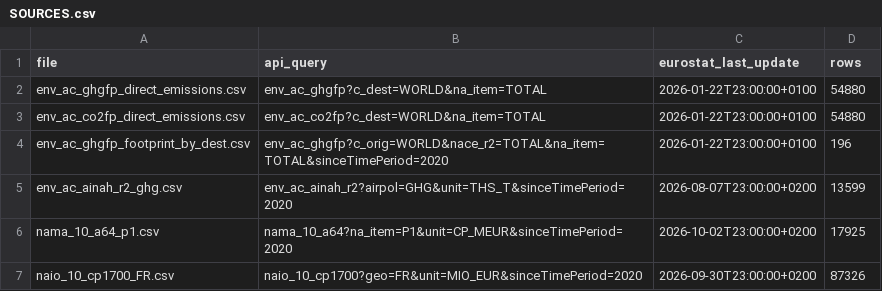
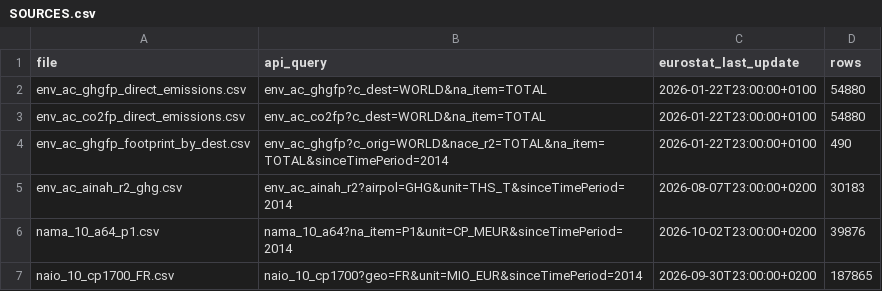
Before and after one commit to guicol57/figaro-emission-factors, a CSV file: data/SOURCES.csv, drawn as a sheet.

```diff
--- a/data/SOURCES.csv
+++ b/data/SOURCES.csv
@@ -3,5 +3,5 @@ env_ac_ghgfp_direct_emissions.csv,env_ac_ghgfp?c_dest=WORLD&na_item=TOTAL,2026-0
 env_ac_co2fp_direct_emissions.csv,env_ac_co2fp?c_dest=WORLD&na_item=TOTAL,2026-01-22T23:00:00+0100,54880
-env_ac_ghgfp_footprint_by_dest.csv,env_ac_ghgfp?c_orig=WORLD&nace_r2=TOTAL&na_item=TOTAL&sinceTimePeriod=2020,2026-01-22T23:00:00+0100,196
-env_ac_ainah_r2_ghg.csv,env_ac_ainah_r2?airpol=GHG&unit=THS_T&sinceTimePeriod=2020,2026-08-07T23:00:00+0200,13599
-nama_10_a64_p1.csv,nama_10_a64?na_item=P1&unit=CP_MEUR&sinceTimePeriod=2020,2026-10-02T23:00:00+0200,17925
-naio_10_cp1700_FR.csv,naio_10_cp1700?geo=FR&unit=MIO_EUR&sinceTimePeriod=2020,2026-09-30T23:00:00+0200,87326
+env_ac_ghgfp_footprint_by_dest.csv,env_ac_ghgfp?c_orig=WORLD&nace_r2=TOTAL&na_item=TOTAL&sinceTimePeriod=2014,2026-01-22T23:00:00+0100,490
+env_ac_ainah_r2_ghg.csv,env_ac_ainah_r2?airpol=GHG&unit=THS_T&sinceTimePeriod=2014,2026-08-07T23:00:00+0200,30183
+nama_10_a64_p1.csv,nama_10_a64?na_item=P1&unit=CP_MEUR&sinceTimePeriod=2014,2026-10-02T23:00:00+0200,39876
+naio_10_cp1700_FR.csv,naio_10_cp1700?geo=FR&unit=MIO_EUR&sinceTimePeriod=2014,2026-09-30T23:00:00+0200,187865
```
Also changed, not shown: data/env_ac_ghgfp_footprint_by_dest.csv, 24 other files.
